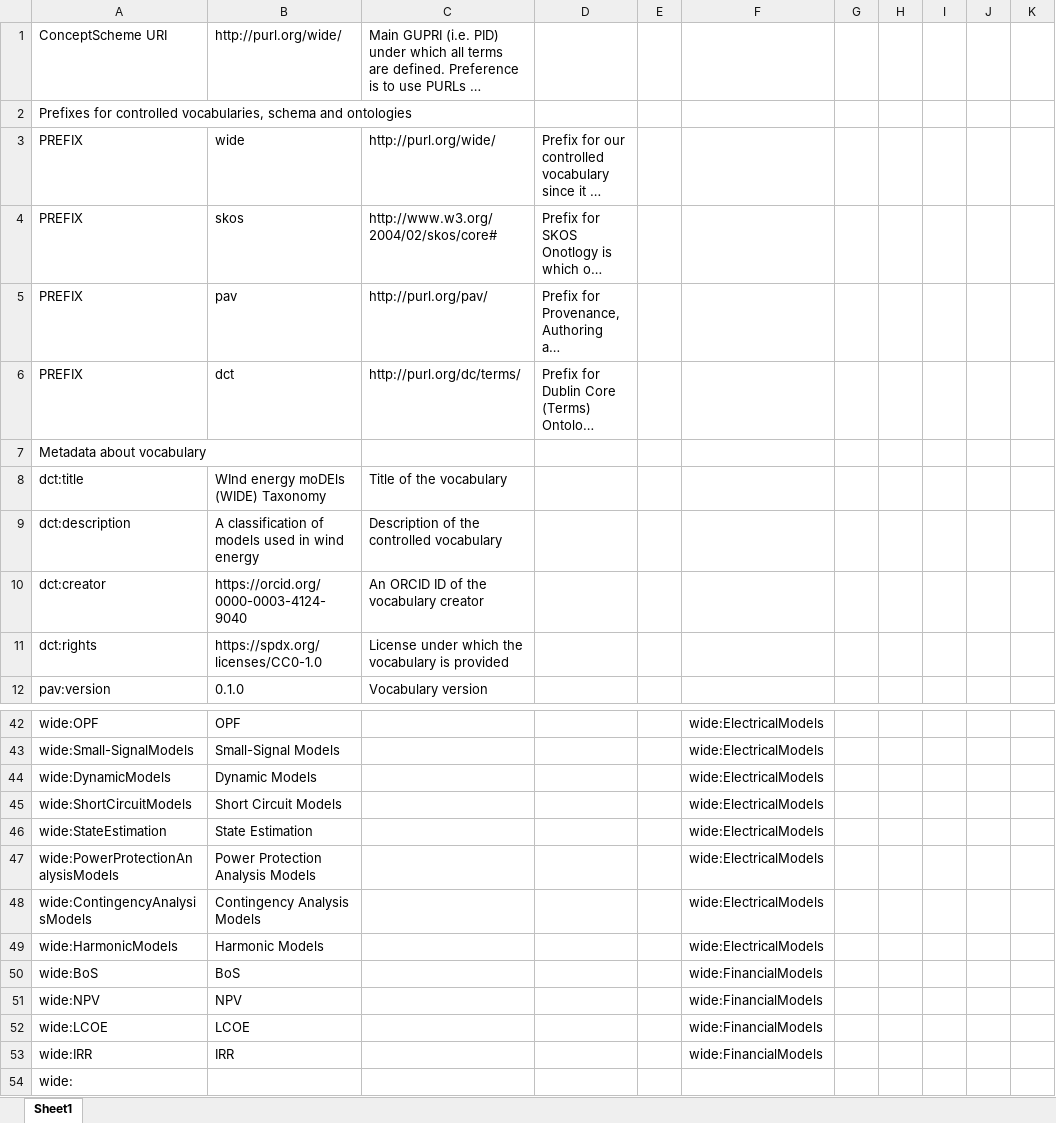
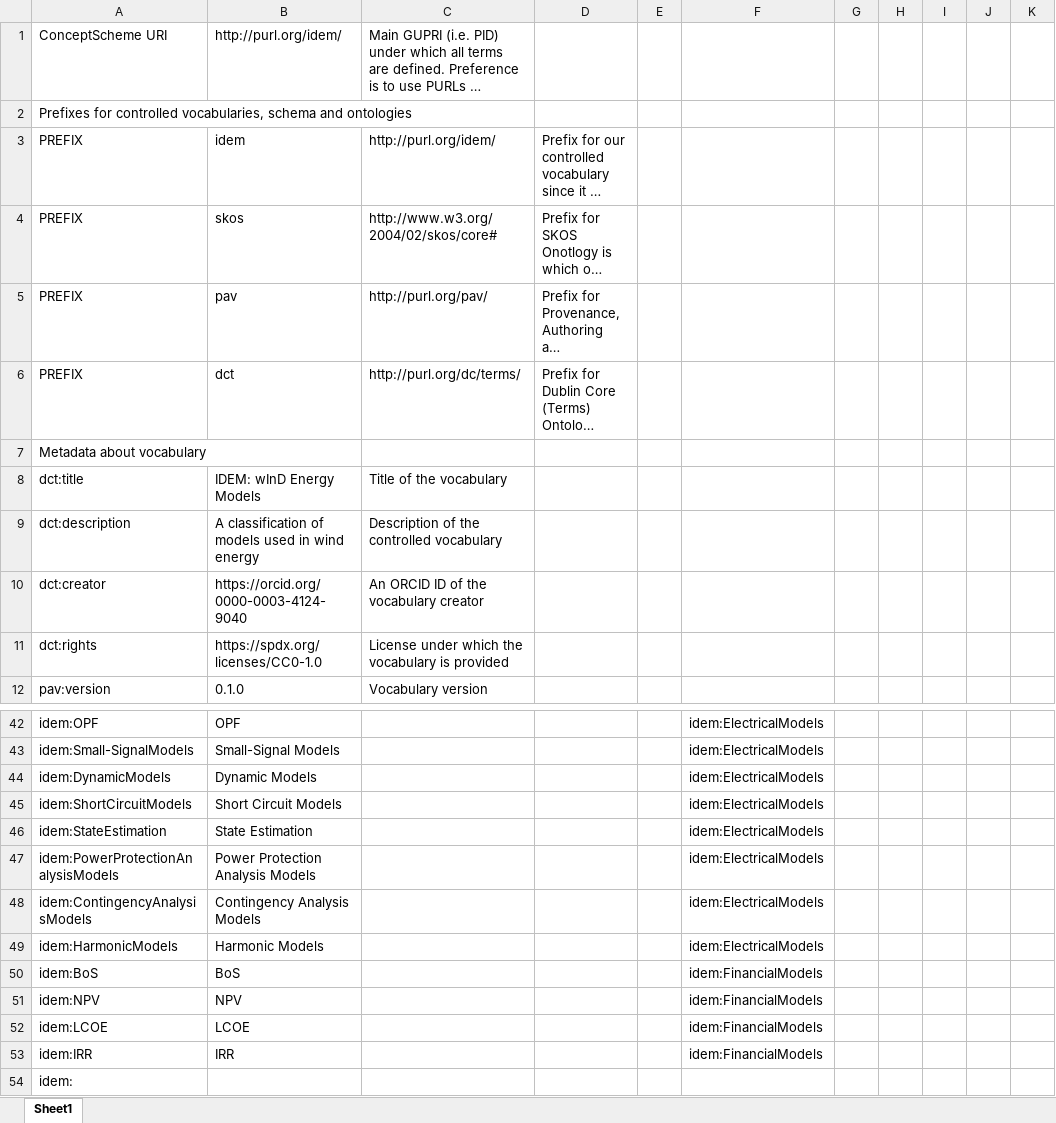
Before and after one commit to DTUWindEnergy/IDEM-taxonomy, an Excel workbook: taxonomy.xlsx, sheet Sheet1, drawn as a sheet; only a part is shown, gaps mark what is left out; long unchanged cells end in …; values as stored, in another font and other column widths than the file's, no borders; the diff covers the shown part only; the diff names each change by its address in the sheet, - before the commit and + after, or states it on an @@ line.

```diff
--- a/taxonomy.xlsx (sheet Sheet1)
+++ b/taxonomy.xlsx (sheet Sheet1)
-B1: http://purl.org/wide/
+B1: http://purl.org/idem/
-B3: wide
+B3: idem
-C3: http://purl.org/wide/
+C3: http://purl.org/idem/
-B8: WInd energy moDEls (WIDE) Taxonomy
+B8: IDEM: wInD Energy Models
-A42: wide:OPF
+A42: idem:OPF
-F42:F49: wide:ElectricalModels
+F42:F49: idem:ElectricalModels
-A43: wide:Small-SignalModels
+A43: idem:Small-SignalModels
-A44: wide:DynamicModels
+A44: idem:DynamicModels
-A45: wide:ShortCircuitModels
+A45: idem:ShortCircuitModels
-A46: wide:StateEstimation
+A46: idem:StateEstimation
-A47: wide:PowerProtectionAnalysisModels
+A47: idem:PowerProtectionAnalysisModels
-A48: wide:ContingencyAnalysisModels
+A48: idem:ContingencyAnalysisModels
-A49: wide:HarmonicModels
+A49: idem:HarmonicModels
-A50: wide:BoS
+A50: idem:BoS
-F50:F53: wide:FinancialModels
+F50:F53: idem:FinancialModels
-A51: wide:NPV
+A51: idem:NPV
-A52: wide:LCOE
+A52: idem:LCOE
-A53: wide:IRR
+A53: idem:IRR
-A54: wide:
+A54: idem:
```
Also changed, not shown: 44 edited cells elsewhere in this sheet, 4 other files.
